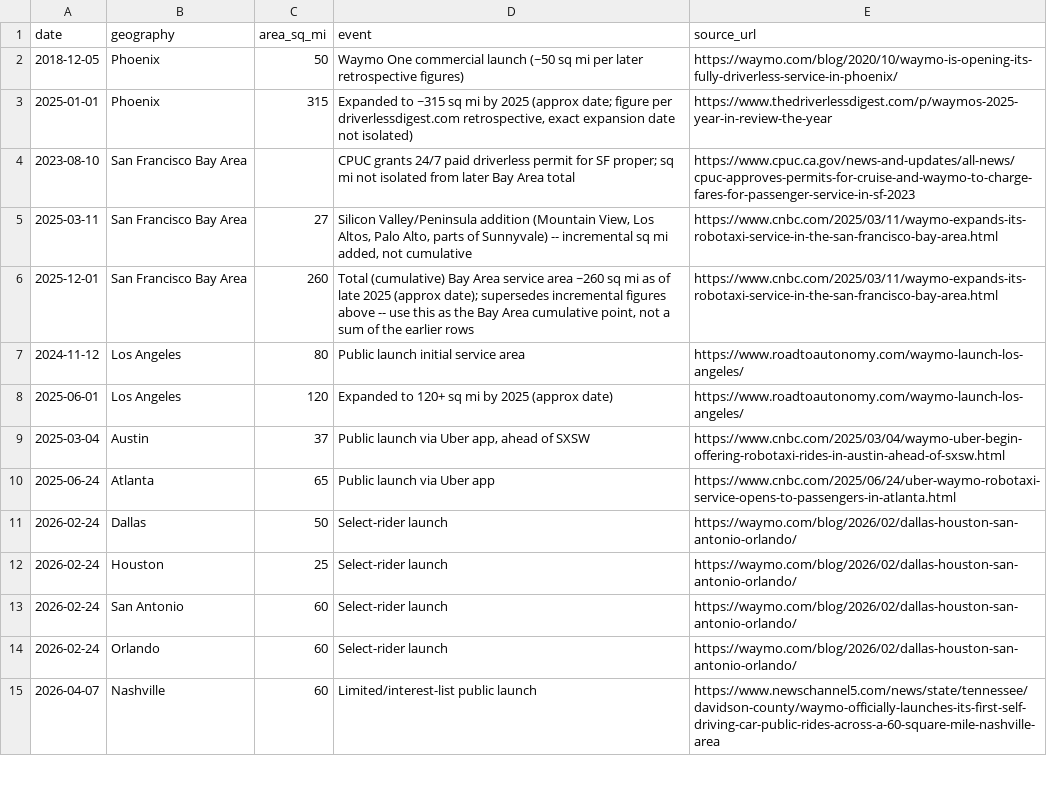
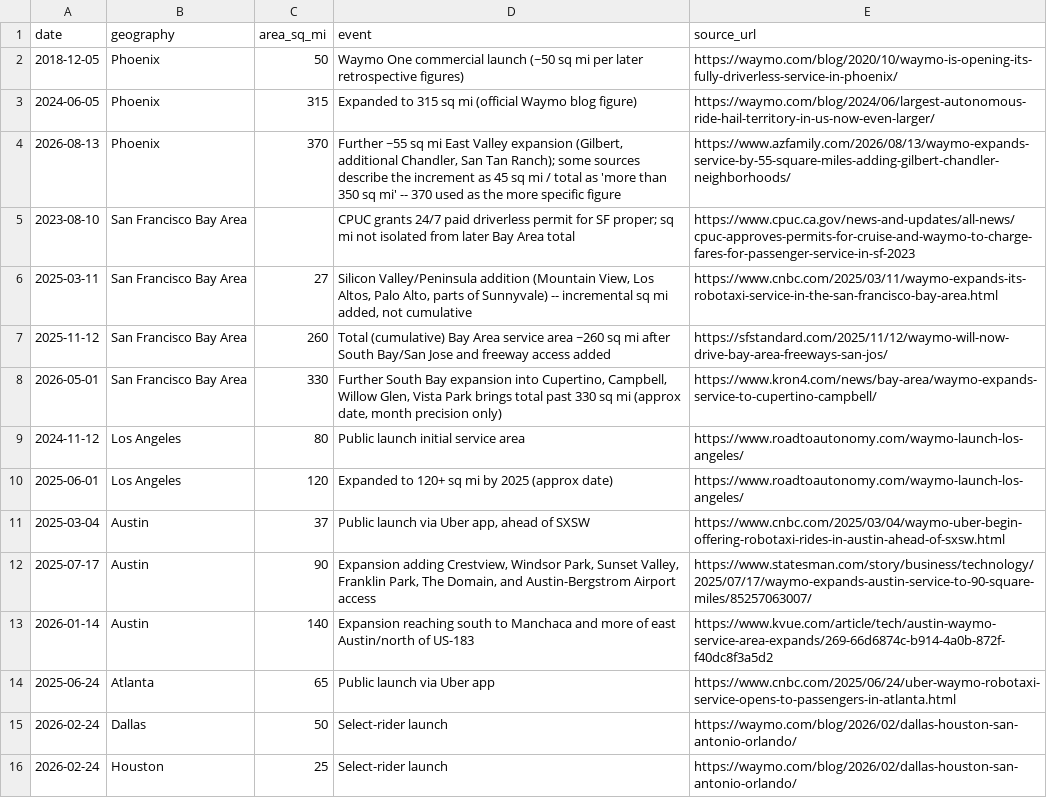
Before and after one commit to CKalitin/robotaxi-model, a CSV file: datasets/Robotaxi_Rollout/derived/waymo_service_area_events.csv, drawn as a sheet; only a part is shown; the shorter side is filled out with more unchanged rows; the diff covers the shown part only.

```diff
--- a/datasets/Robotaxi_Rollout/derived/waymo_service_area_events.csv
+++ b/datasets/Robotaxi_Rollout/derived/waymo_service_area_events.csv
@@ -2,6 +2,8 @@ date,geography,area_sq_mi,event,source_url
 2018-12-05,Phoenix,50,"Waymo One commercial launch (~50 sq mi per later retrospective figures)",https://waymo.com/blog/2020/10/waymo-is-opening-its-fully-driverless-service-in-phoenix/
-2025-01-01,Phoenix,315,"Expanded to ~315 sq mi by 2025 (approx date; figure per driverlessdigest.com retrospective, exact expansion date not isolated)",https://www.thedriverlessdigest.com/p/waymos-2025-year-in-review-the-year
+2024-06-05,Phoenix,315,"Expanded to 315 sq mi (official Waymo blog figure)",https://waymo.com/blog/2024/06/largest-autonomous-ride-hail-territory-in-us-now-even-larger/
+2026-08-13,Phoenix,370,"Further ~55 sq mi East Valley expansion (Gilbert, additional Chandler, San Tan Ranch); some sources describe the increment as 45 sq mi / total as 'more than 350 sq mi' -- 370 used as the more specific figure",https://www.azfamily.com/2026/08/13/waymo-expands-service-by-55-square-miles-adding-gilbert-chandler-neighborhoods/
 2023-08-10,San Francisco Bay Area,,"CPUC grants 24/7 paid driverless permit for SF proper; sq mi not isolated from later Bay Area total",https://www.cpuc.ca.gov/news-and-updates/all-news/cpuc-approves-permits-for-cruise-and-waymo-to-charge-fares-for-passenger-service-in-sf-2023
 2025-03-11,San Francisco Bay Area,27,"Silicon Valley/Peninsula addition (Mountain View, Los Altos, Palo Alto, parts of Sunnyvale) -- incremental sq mi added, not cumulative",https://www.cnbc.com/2025/03/11/waymo-expands-its-robotaxi-service-in-the-san-francisco-bay-area.html
-2025-12-01,San Francisco Bay Area,260,"Total (cumulative) Bay Area service area ~260 sq mi as of late 2025 (approx date); supersedes incremental figures above -- use this as the Bay Area cumulative point, not a sum of the earlier rows",https://www.cnbc.com/2025/03/11/waymo-expands-its-robotaxi-service-in-the-san-francisco-bay-area.html
+2025-11-12,San Francisco Bay Area,260,"Total (cumulative) Bay Area service area ~260 sq mi after South Bay/San Jose and freeway access added",https://sfstandard.com/2025/11/12/waymo-will-now-drive-bay-area-freeways-san-jos/
+2026-05-01,San Francisco Bay Area,330,"Further South Bay expansion into Cupertino, Campbell, Willow Glen, Vista Park brings total past 330 sq mi (approx date, month precision only)",https://www.kron4.com/news/bay-area/waymo-expands-service-to-cupertino-campbell/
 2024-11-12,Los Angeles,80,"Public launch initial service area",https://www.roadtoautonomy.com/waymo-launch-los-angeles/
@@ -9,2 +11,4 @@ date,geography,area_sq_mi,event,source_url
 2025-03-04,Austin,37,"Public launch via Uber app, ahead of SXSW",https://www.cnbc.com/2025/03/04/waymo-uber-begin-offering-robotaxi-rides-in-austin-ahead-of-sxsw.html
+2025-07-17,Austin,90,"Expansion adding Crestview, Windsor Park, Sunset Valley, Franklin Park, The Domain, and Austin-Bergstrom Airport access",https://www.statesman.com/story/business/technology/2025/07/17/waymo-expands-austin-service-to-90-square-miles/85257063007/
+2026-01-14,Austin,140,"Expansion reaching south to Manchaca and more of east Austin/north of US-183",https://www.kvue.com/article/tech/austin-waymo-service-area-expands/269-66d6874c-b914-4a0b-872f-f40dc8f3a5d2
 2025-06-24,Atlanta,65,"Public launch via Uber app",https://www.cnbc.com/2025/06/24/uber-waymo-robotaxi-service-opens-to-passengers-in-atlanta.html
```
Also changed, not shown: 6 added rows elsewhere in this file, datasets/Robotaxi_Rollout/derived/tesla_fleet_size_events.csv, datasets/Robotaxi_Rollout/derived/tesla_service_area_events.csv, 1 other file.
